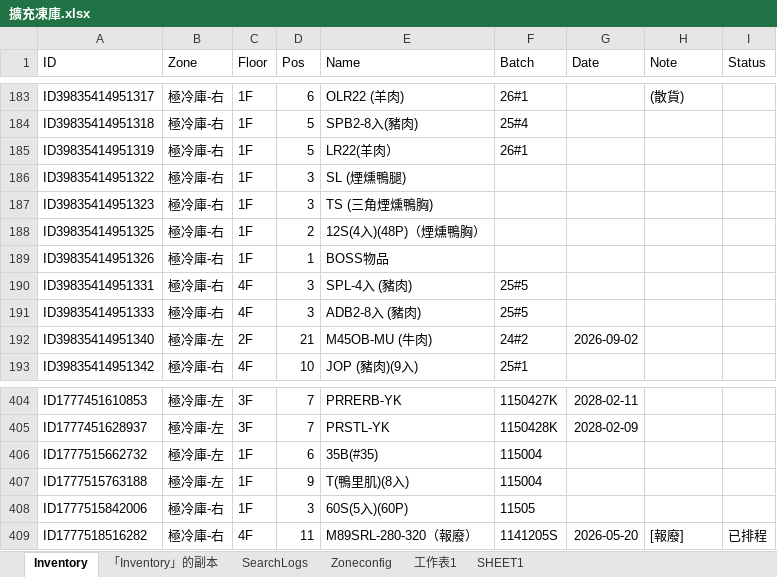
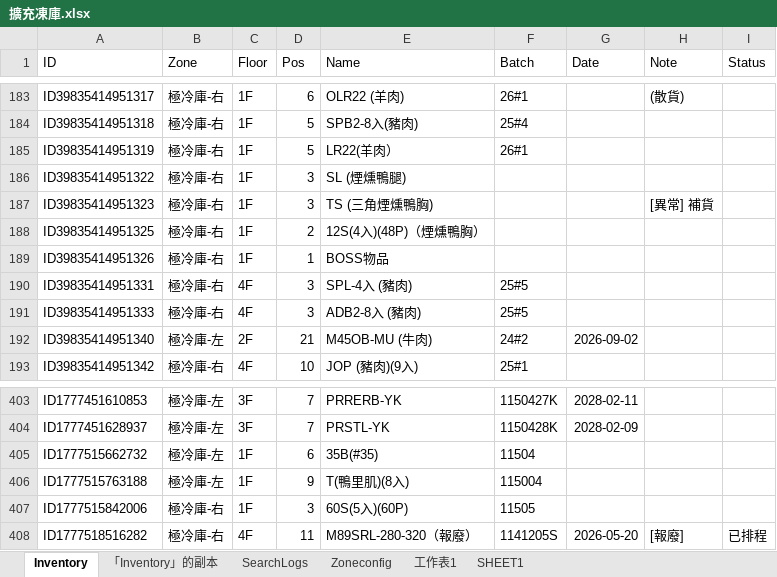
Before and after one commit to mingfonglpg-bit/-1-1, an Excel workbook: 擴充凍庫.xlsx, sheet Inventory, drawn as a sheet; only a part is shown, gaps mark what is left out; values as stored, in another font and other column widths than the file's, no borders; charts and pictures not drawn; addresses are those after the commit; the diff covers the shown part only; the diff names each change by its address in the sheet, - before the commit and + after, or states it on an @@ line.

```diff
--- a/擴充凍庫.xlsx (sheet Inventory)
+++ b/擴充凍庫.xlsx (sheet Inventory)
-H187 (Note): (empty)
+H187 (Note): [異常] 補貨
-F405 (Batch): 115004
+F405 (Batch): 11504
```
Also changed, not shown: 3 added rows, 1 removed row and 8 edited cells elsewhere in this sheet, sheet 「Inventory」的副本.
